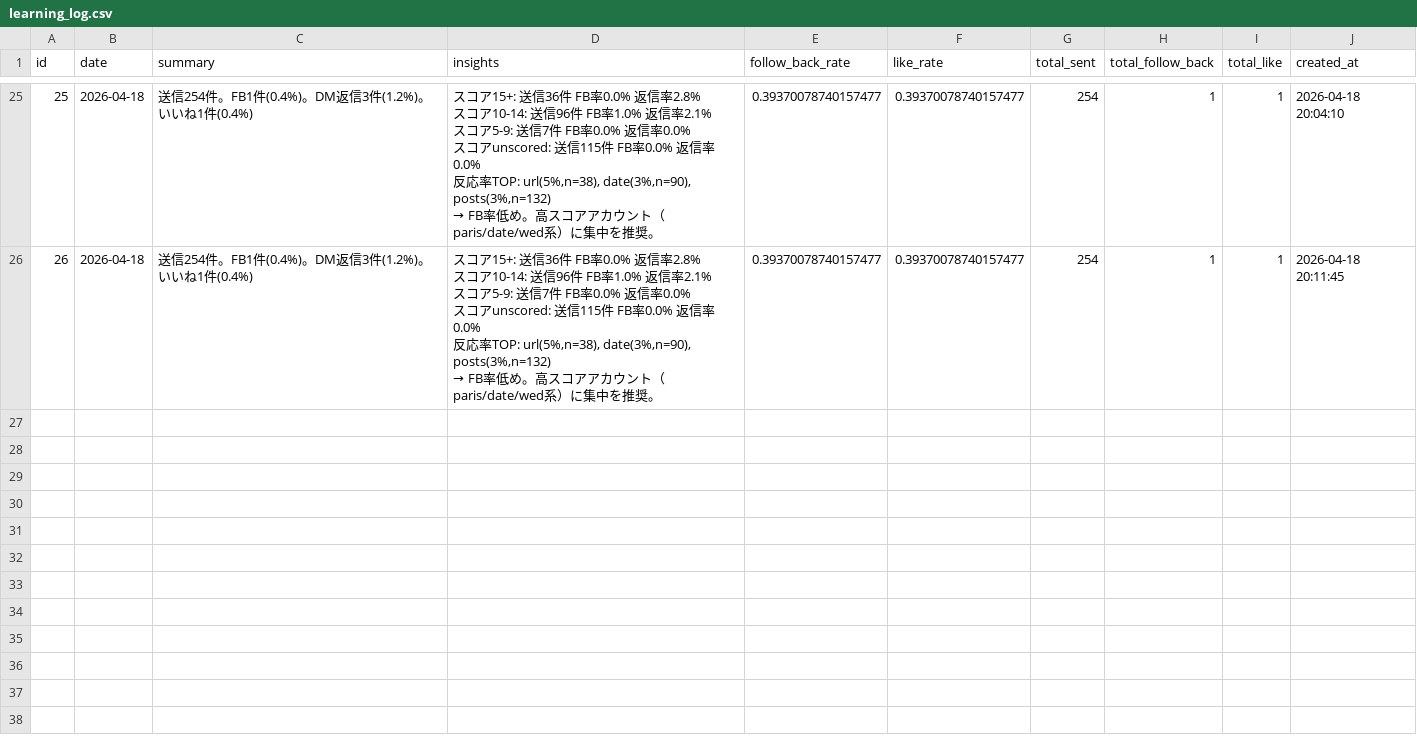
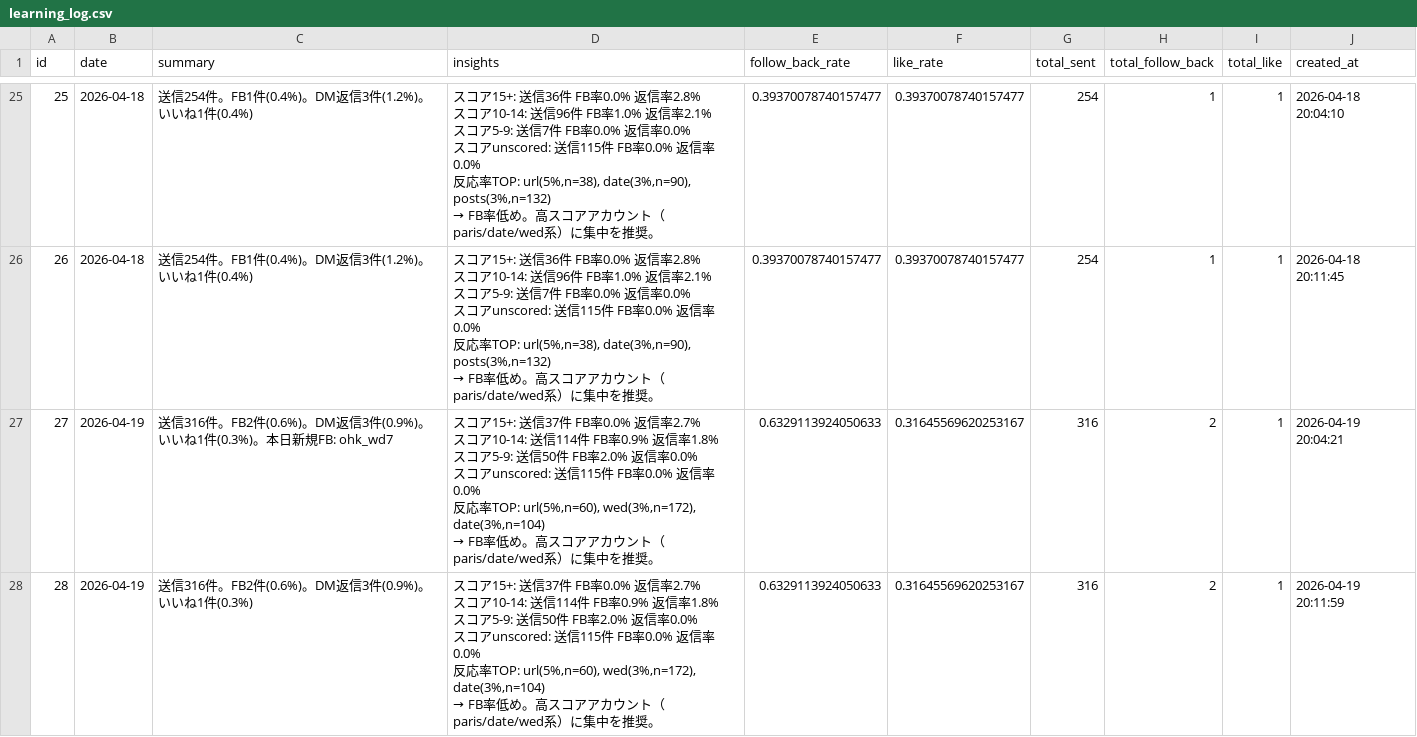
Before and after one commit to badomintonpepe0518-alt/instagram-dm-bot, a CSV file: data/learning_log.csv, drawn as a sheet; only a part is shown, gaps mark what is left out; ↵ is a line break in a cell; the diff names each change by its address in the sheet, - before the commit and + after, or states it on an @@ line.

Commit message:
sync: data update 2026-04-19 20:26

```diff
--- a/data/learning_log.csv
+++ b/data/learning_log.csv
+row 27: 27 | 2026-04-19 | 送信316件。FB2件(0.6%)。DM返信3件(0.9%)。いいね1件(0.3%)。本日新規FB: ohk_wd7 | スコア15+: 送信37件 FB率0.0% 返信率2.7% ↵ スコア10-14: 送信114件 FB率0.9% 返信率1.8% ↵ スコア5-9: 送信50件 FB率2.0% 返信率0.0% ↵ スコアunscored: 送信115件 FB率0.0% 返信率0.0% ↵ 反応率TOP: url(5%,n=60), wed(3%,n=172), date(3%,n=104) ↵ → FB率低め。高スコアアカウント（paris/date/wed系）に集中を推奨。 | 0.6329113924050633 | 0.31645569620253167 | 316 | 2 | 1 | 2026-04-19 20:04:21
+row 28: 28 | 2026-04-19 | 送信316件。FB2件(0.6%)。DM返信3件(0.9%)。いいね1件(0.3%) | スコア15+: 送信37件 FB率0.0% 返信率2.7% ↵ スコア10-14: 送信114件 FB率0.9% 返信率1.8% ↵ スコア5-9: 送信50件 FB率2.0% 返信率0.0% ↵ スコアunscored: 送信115件 FB率0.0% 返信率0.0% ↵ 反応率TOP: url(5%,n=60), wed(3%,n=172), date(3%,n=104) ↵ → FB率低め。高スコアアカウント（paris/date/wed系）に集中を推奨。 | 0.6329113924050633 | 0.31645569620253167 | 316 | 2 | 1 | 2026-04-19 20:11:59
```
Also changed, not shown: data/engagements.csv.
